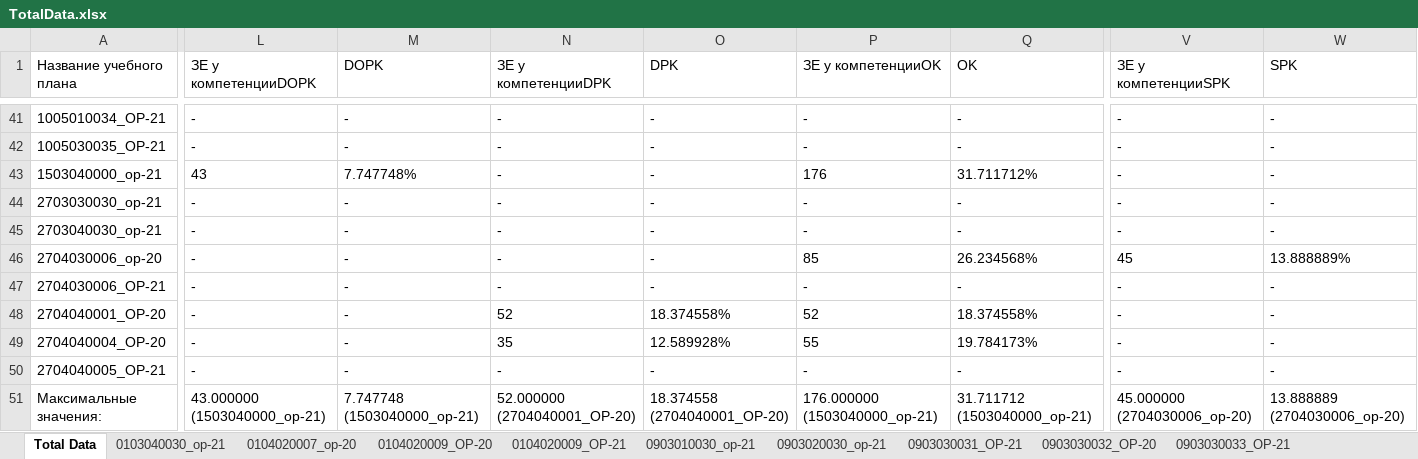
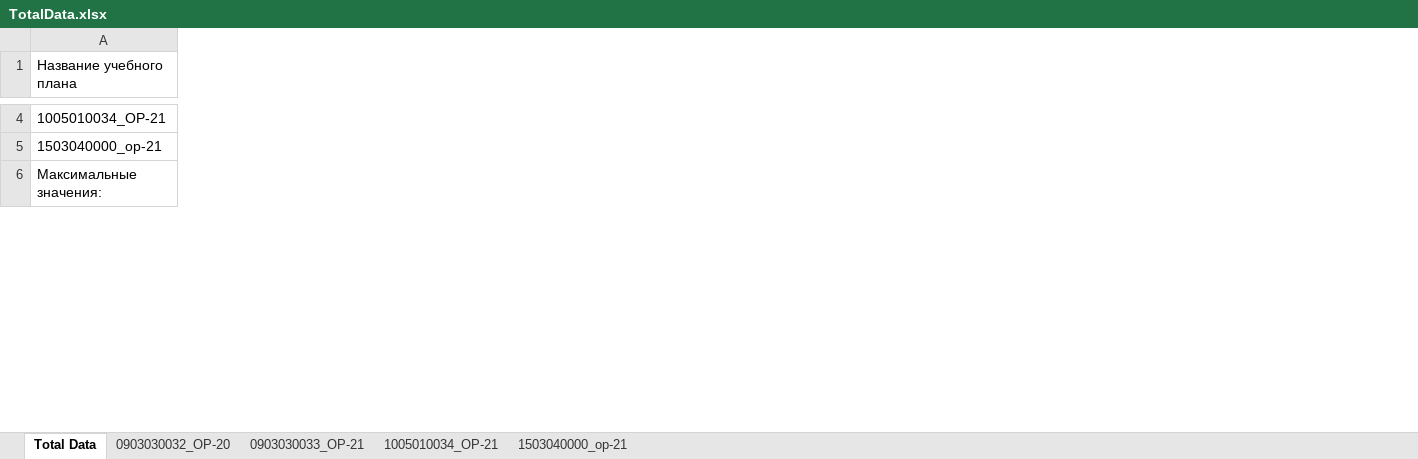
Before and after one commit to ekhalturin-ki15/SPA-SFU2, an Excel workbook: result/grad/TotalData.xlsx, sheet Total Data, drawn as a sheet; only a part is shown, gaps mark what is left out; values as stored, in another font and other column widths than the file's, no borders; rows hold the shown columns only; the diff covers the shown part only; the diff names each change by its address in the sheet, - before the commit and + after, or states it on an @@ line.

```diff
--- a/result/grad/TotalData.xlsx (sheet Total Data)
+++ b/result/grad/TotalData.xlsx (sheet Total Data)
-sheet tab: 0103040030_op-21
-sheet tab: 0104020007_op-20
-sheet tab: 0104020009_OP-20
-sheet tab: 0104020009_OP-21
-sheet tab: 0903010030_op-21
-sheet tab: 0903020030_op-21
-sheet tab: 0903030031_OP-21
-column L (ЗЕ у компетенцииDOPK), row 41: -; row 43: 43; row 51: 43.000000 (1503040000_op-21)
-column M (DOPK), row 41: -; row 43: 7.747748%; row 51: 7.747748 (1503040000_op-21)
-column N (ЗЕ у компетенцииDPK), row 41: -; row 43: -; row 51: 52.000000 (2704040001_OP-20)
-column O (DPK), row 41: -; row 43: -; row 51: 18.374558 (2704040001_OP-20)
-column P (ЗЕ у компетенцииOK), row 41: -; row 43: 176; row 51: 176.000000 (1503040000_op-21)
-column Q (OK), row 41: -; row 43: 31.711712%; row 51: 31.711712 (1503040000_op-21)
-column V (ЗЕ у компетенцииSPK), row 41: -; row 43: -; row 51: 45.000000 (2704030006_op-20)
-column W (SPK), row 41: -; row 43: -; row 51: 13.888889 (2704030006_op-20)
-row 42: 1005030035_OP-21 | - | - | - | - | - | - | - | -
-row 44: 2703030030_op-21 | - | - | - | - | - | - | - | -
-row 45: 2703040030_op-21 | - | - | - | - | - | - | - | -
-row 46: 2704030006_op-20 | - | - | - | - | 85 | 26.234568% | 45 | 13.888889%
-row 47: 2704030006_OP-21 | - | - | - | - | - | - | - | -
-row 48: 2704040001_OP-20 | - | - | 52 | 18.374558% | 52 | 18.374558% | - | -
-row 49: 2704040004_OP-20 | - | - | 35 | 12.589928% | 55 | 19.784173% | - | -
-row 50: 2704040005_OP-21 | - | - | - | - | - | - | - | -
```
Also changed, not shown: 37 removed rows and 54 edited cells elsewhere in this sheet, other sheet tabs, config.xlsx, 18 other files.
